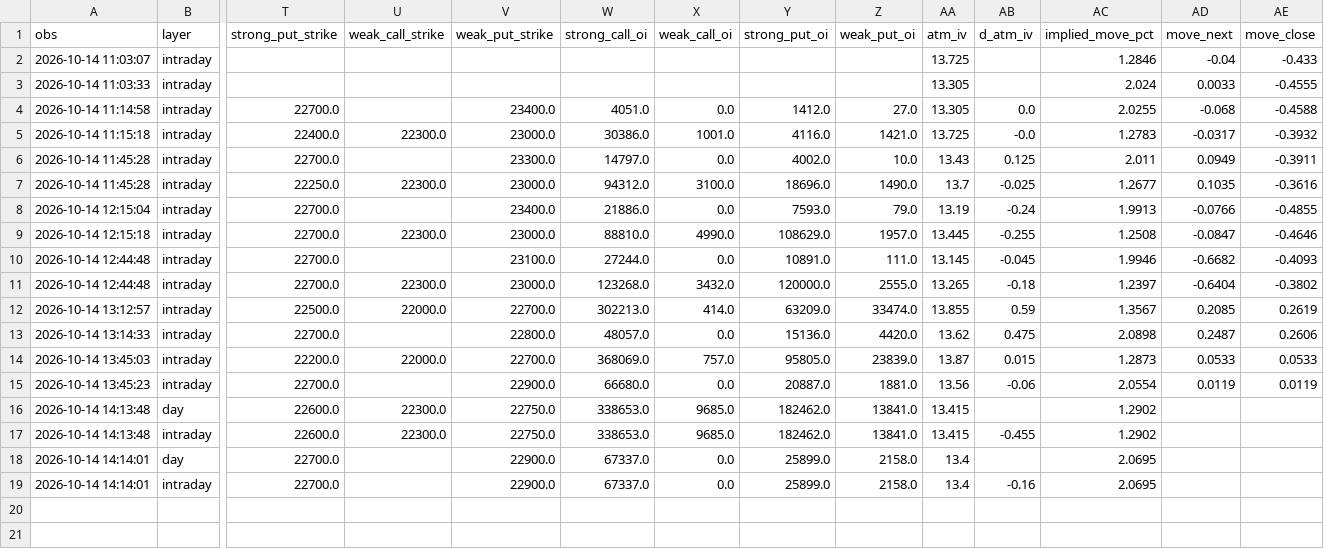
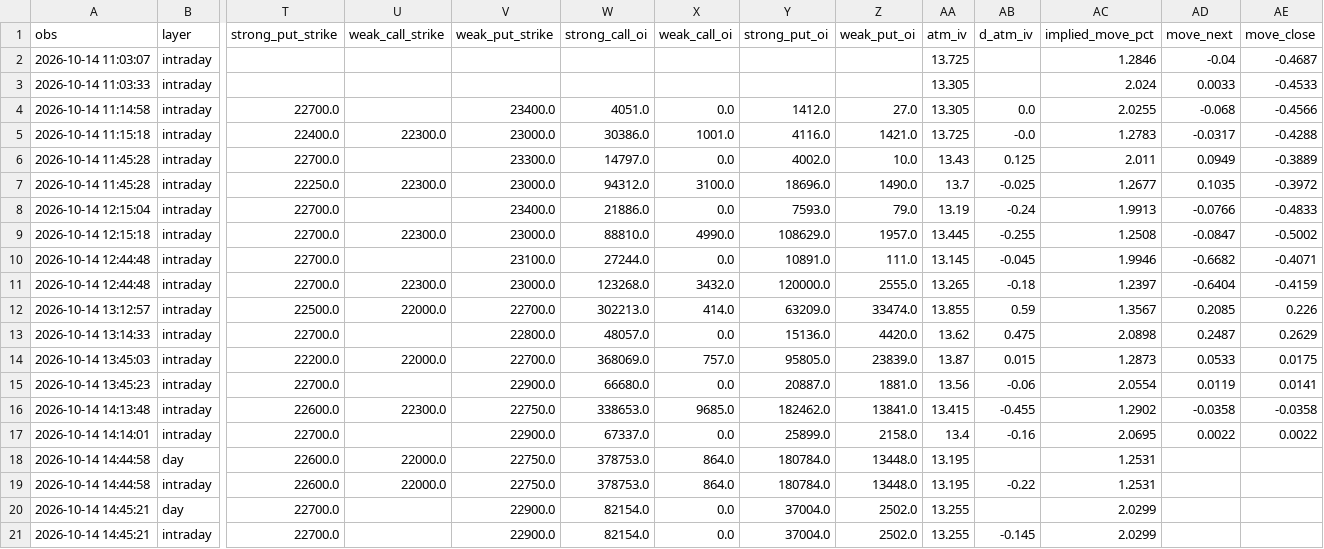
Before and after one commit to Parth1501/nse-swing-data, a CSV file: data/oc_learning/pattern_log.csv, drawn as a sheet; only a part is shown, gaps mark what is left out; removed rows and columns are numbered as before the commit, all else as after; rows hold the shown columns only; the diff names each change by its address in the sheet, - before the commit and + after, or states it on an @@ line.

```diff
--- a/data/oc_learning/pattern_log.csv
+++ b/data/oc_learning/pattern_log.csv
-AE2 (move_close): -0.433
+AE2 (move_close): -0.4687
-AE3 (move_close): -0.4555
+AE3 (move_close): -0.4533
-AE4 (move_close): -0.4588
+AE4 (move_close): -0.4566
-AE5 (move_close): -0.3932
+AE5 (move_close): -0.4288
-AE6 (move_close): -0.3911
+AE6 (move_close): -0.3889
-AE7 (move_close): -0.3616
+AE7 (move_close): -0.3972
-AE8 (move_close): -0.4855
+AE8 (move_close): -0.4833
-AE9 (move_close): -0.4646
+AE9 (move_close): -0.5002
-AE10 (move_close): -0.4093
+AE10 (move_close): -0.4071
-AE11 (move_close): -0.3802
+AE11 (move_close): -0.4159
-AE12 (move_close): 0.2619
+AE12 (move_close): 0.226
-AE13 (move_close): 0.2606
+AE13 (move_close): 0.2629
-AE14 (move_close): 0.0533
+AE14 (move_close): 0.0175
-AE15 (move_close): 0.0119
+AE15 (move_close): 0.0141
-row 16: 2026-10-14 14:13:48 | day | 22600.0 | 22300.0 | 22750.0 | 338653.0 | 9685.0 | 182462.0 | 13841.0 | 13.415 |  | 1.2902
-AD16 (move_next): (empty)
+AD16 (move_next): -0.0358
-AE16 (move_close): (empty)
+AE16 (move_close): -0.0358
-row 18: 2026-10-14 14:14:01 | day | 22700.0 |  | 22900.0 | 67337.0 | 0.0 | 25899.0 | 2158.0 | 13.4 |  | 2.0695
-AD17 (move_next): (empty)
+AD17 (move_next): 0.0022
-AE17 (move_close): (empty)
+AE17 (move_close): 0.0022
+row 18: 2026-10-14 14:44:58 | day | 22600.0 | 22000.0 | 22750.0 | 378753.0 | 864.0 | 180784.0 | 13448.0 | 13.195 |  | 1.2531
+row 19: 2026-10-14 14:44:58 | intraday | 22600.0 | 22000.0 | 22750.0 | 378753.0 | 864.0 | 180784.0 | 13448.0 | 13.195 | -0.22 | 1.2531
+row 20: 2026-10-14 14:45:21 | day | 22700.0 |  | 22900.0 | 82154.0 | 0.0 | 37004.0 | 2502.0 | 13.255 |  | 2.0299
+row 21: 2026-10-14 14:45:21 | intraday | 22700.0 |  | 22900.0 | 82154.0 | 0.0 | 37004.0 | 2502.0 | 13.255 | -0.145 | 2.0299
```
Also changed, not shown: data/oc_learning/pattern_library.csv, 3 other files.
